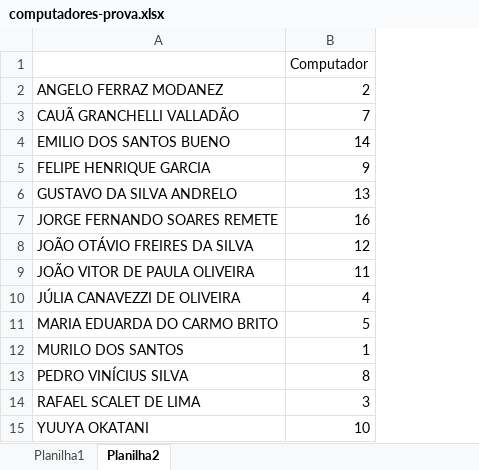
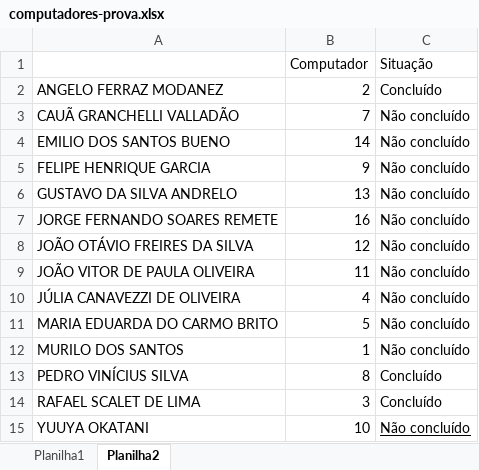
Before and after one commit to tadeumaffeis/pm2025-1, an Excel workbook: computadores-prova.xlsx, sheet Planilha2, drawn as a sheet; values as stored, in another font and other column widths than the file's, no borders; the diff names each change by its address in the sheet, - before the commit and + after, or states it on an @@ line.

Commit message:
Observações da avaliação 2o bimestre

```diff
--- a/computadores-prova.xlsx (sheet Planilha2)
+++ b/computadores-prova.xlsx (sheet Planilha2)
+column C (Situação), rows 2-15: Concluído | Não concluído | Não concluído | Não concluído | Não concluído | Não concluído | Não concluído | Não concluído | Não concluído | Não concluído | Não concluído | Concluído | Concluído | Não concluído
```
Also changed, not shown: charts or pictures.
